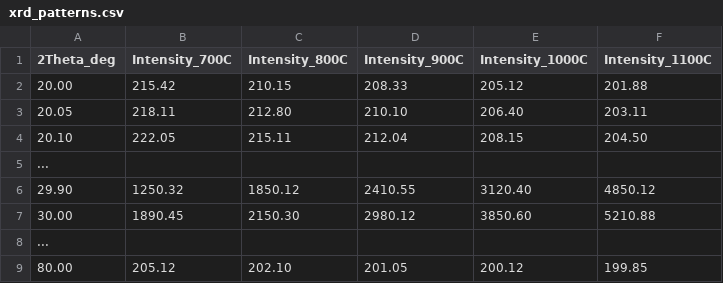
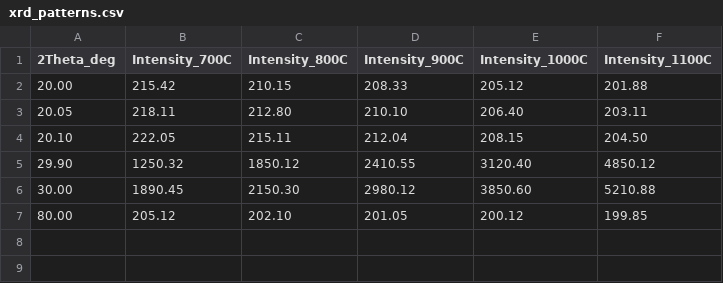
Before and after one commit to andualembelachew2/KineticAI-AWGC, a CSV file: data/xrd_patterns.csv, drawn as a sheet.

Commit message:
Update xrd_patterns.csv with new intensity data

```diff
--- a/data/xrd_patterns.csv
+++ b/data/xrd_patterns.csv
@@ -4,6 +4,4 @@
 20.10,222.05,215.11,212.04,208.15,204.50
-...
 29.90,1250.32,1850.12,2410.55,3120.40,4850.12
 30.00,1890.45,2150.30,2980.12,3850.60,5210.88
-...
 80.00,205.12,202.10,201.05,200.12,199.85
```
